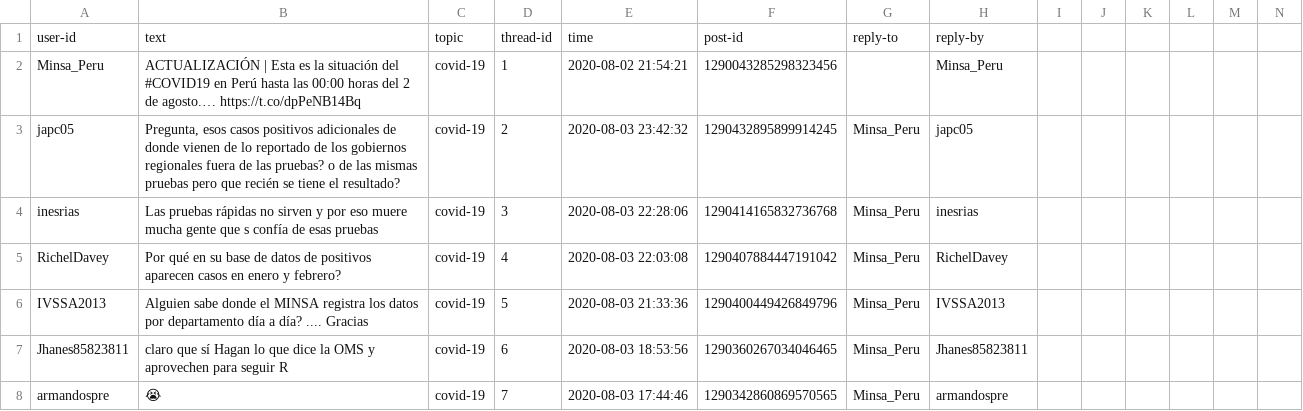
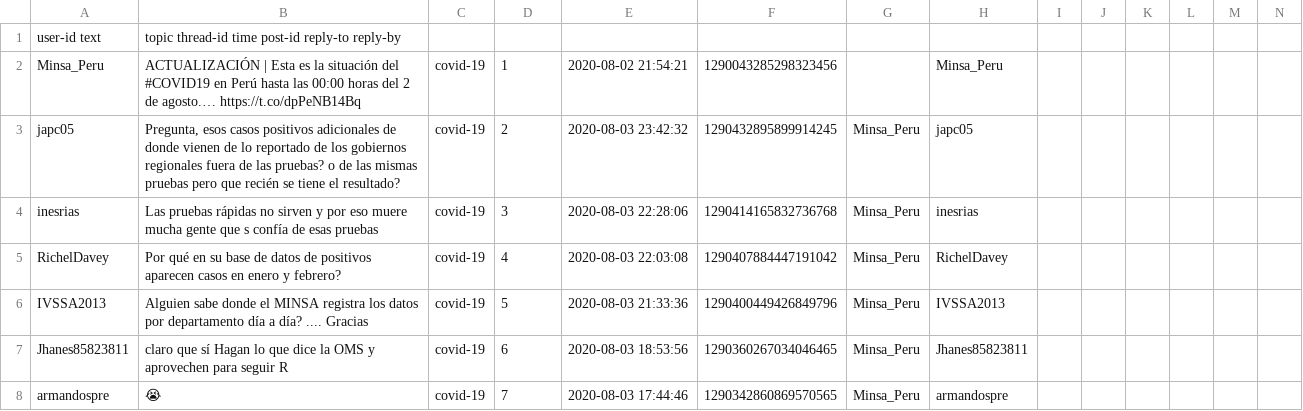
Before and after one commit to JCarlosSL/discussion_opinion_analysis, a TSV file: generate-data/data/Minsa_Peru1290043285298323456.tsv, drawn as a sheet; only a part is shown; removed rows and columns are numbered as before the commit, all else as after; rows hold the shown columns only; the diff names each change by its address in the sheet, - before the commit and + after, or states it on an @@ line.

Commit message:
Update Minsa_Peru1290043285298323456.tsv

```diff
--- a/generate-data/data/Minsa_Peru1290043285298323456.tsv
+++ b/generate-data/data/Minsa_Peru1290043285298323456.tsv
-row 1: user-id | text | topic | thread-id | time | post-id | reply-to | reply-by
+row 1: user-id text | topic thread-id time post-id reply-to reply-by
```
